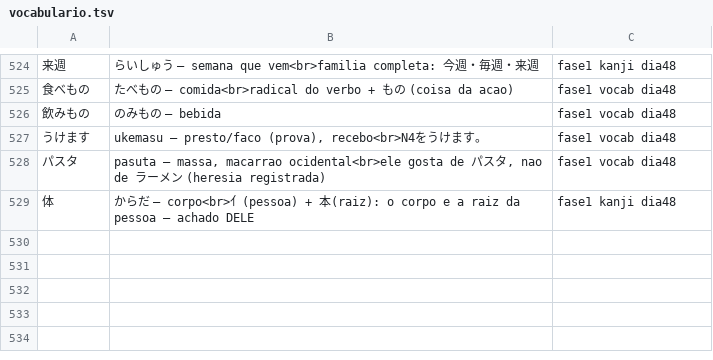
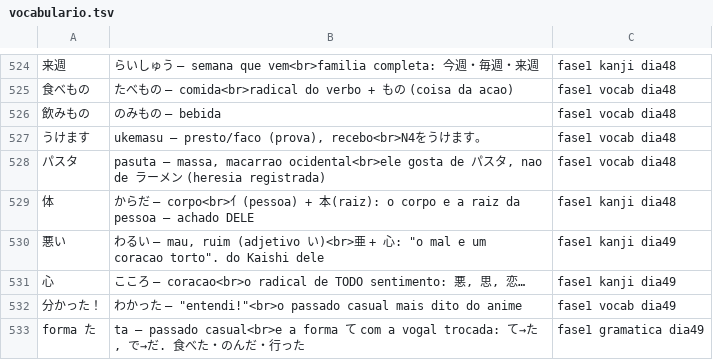
Before and after one commit to VinciusGoulart/japones-jlpt, a TSV file: progresso/vocabulario.tsv, drawn as a sheet; only a part is shown, gaps mark what is left out; the diff names each change by its address in the sheet, - before the commit and + after, or states it on an @@ line.

```diff
--- a/progresso/vocabulario.tsv
+++ b/progresso/vocabulario.tsv
+row 530: 悪い | わるい — mau, ruim (adjetivo い)<br>亜 + 心: "o mal e um coracao torto". do Kaishi dele | fase1 kanji dia49
+row 531: 心 | こころ — coracao<br>o radical de TODO sentimento: 悪, 思, 恋… | fase1 kanji dia49
+row 532: 分かった！ | わかった — "entendi!"<br>o passado casual mais dito do anime | fase1 vocab dia49
+row 533: forma た | ta — passado casual<br>e a forma て com a vogal trocada: て→た, で→だ. 食べた・のんだ・行った | fase1 gramatica dia49
```
Also changed, not shown: progresso/escrita.tsv, 2 other files.
